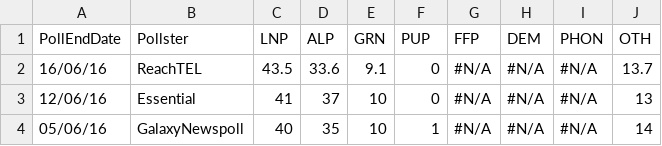
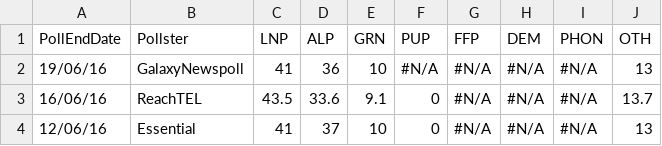
Before and after one commit to PhantomTrend/ptcode, a CSV file: PollingData/NationalData.csv, drawn as a sheet; only a part is shown; the shorter side is filled out with more unchanged rows; the diff names each change by its address in the sheet, - before the commit and + after, or states it on an @@ line.

```diff
--- a/PollingData/NationalData.csv
+++ b/PollingData/NationalData.csv
+row 2: 19/06/16 | GalaxyNewspoll | 41 | 36 | 10 | #N/A | #N/A | #N/A | #N/A | 13
```
Also changed, not shown: PollingData/National2ppData.csv, PollingData/PollingURLs.csv.
